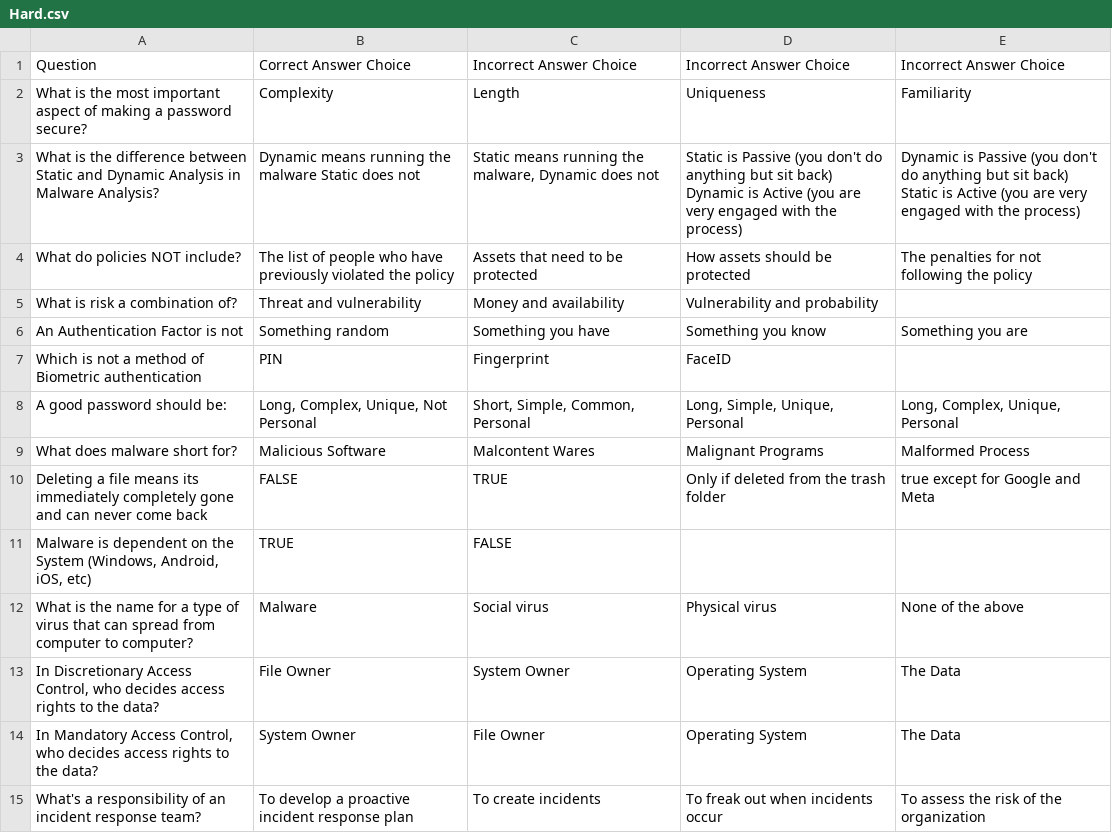
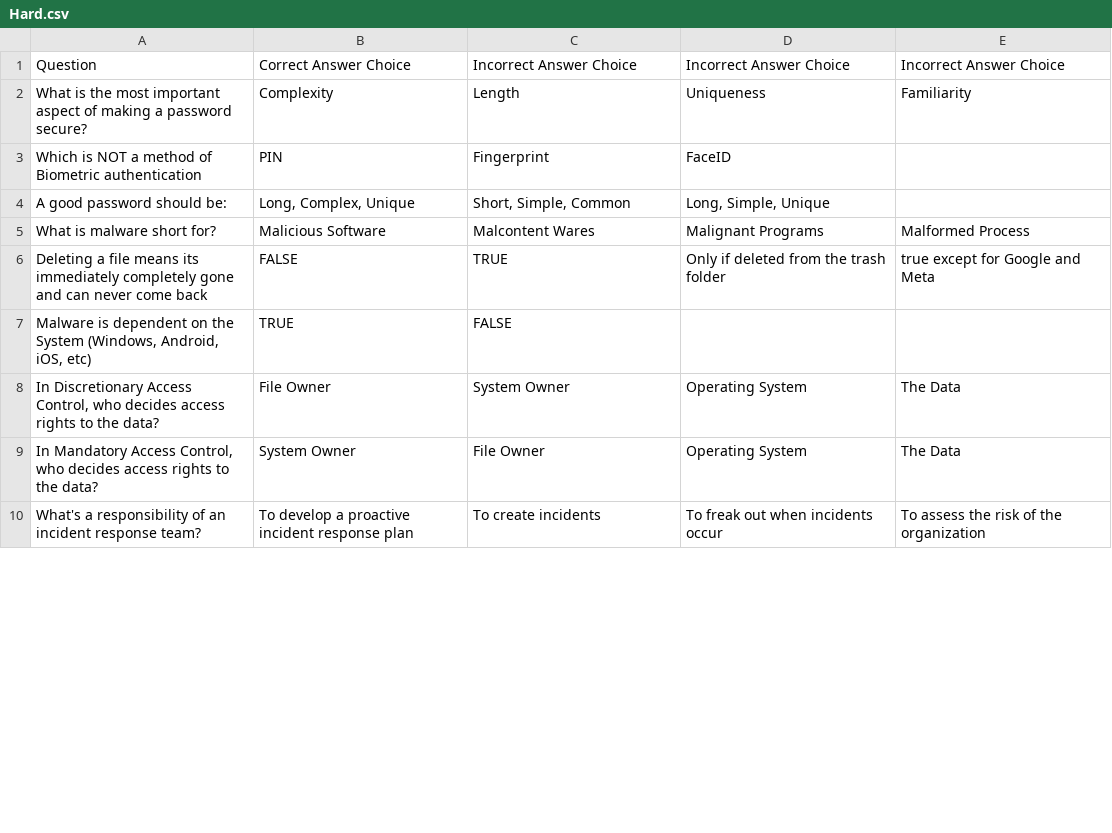
Before and after one commit to niapoor/FishingForPhishes, a CSV file: Hard.csv, drawn as a sheet; only a part is shown; the diff covers the shown part only.

```diff
--- a/Hard.csv
+++ b/Hard.csv
@@ -2,12 +2,7 @@ Question,Correct Answer Choice,Incorrect Answer Choice,Incorrect Answer Choice,I
 What is the most important aspect of making a password secure?,Complexity,Length,Uniqueness,Familiarity
-What is the difference between Static and Dynamic Analysis in Malware Analysis?,Dynamic means running the malware Static does not,"Static means running the malware, Dynamic does not",Static is Passive (you don't do anything but sit back) Dynamic is Active (you are very engaged with the process),Dynamic is Passive (you don't do anything but sit back) Static is Active (you are very engaged with the process)
-What do policies NOT include?,The list of people who have previously violated the policy,Assets that need to be protected,How assets should be protected,The penalties for not following the policy
-What is risk a combination of?,Threat and vulnerability,Money and availability,Vulnerability and probability,
-An Authentication Factor is not,Something random,Something you have,Something you know,Something you are
-Which is not a method of Biometric authentication,PIN,Fingerprint,FaceID,
-A good password should be:,"Long, Complex, Unique, Not Personal","Short, Simple, Common, Personal","Long, Simple, Unique, Personal","Long, Complex, Unique, Personal"
-What does malware short for?,Malicious Software,Malcontent Wares,Malignant Programs,Malformed Process
+Which is NOT a method of Biometric authentication,PIN,Fingerprint,FaceID,
+A good password should be:,"Long, Complex, Unique","Short, Simple, Common","Long, Simple, Unique",
+What is malware short for?,Malicious Software,Malcontent Wares,Malignant Programs,Malformed Process
 Deleting a file means its immediately completely gone and can never come back,FALSE,TRUE,Only if deleted from the trash folder,true except for Google and Meta
 "Malware is dependent on the System (Windows, Android, iOS, etc)",TRUE,FALSE,,
-What is the name for a type of virus that can spread from computer to computer?,Malware,Social virus,Physical virus,None of the above
 "In Discretionary Access Control, who decides access rights to the data?",File Owner,System Owner,Operating System,The Data
```
Also changed, not shown: 13 added rows, 5 removed rows and 8 edited cells elsewhere in this file.
